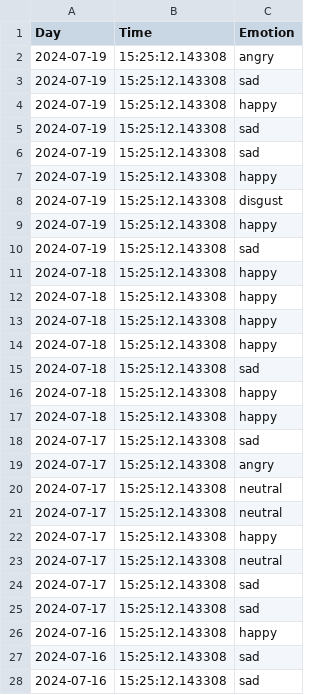
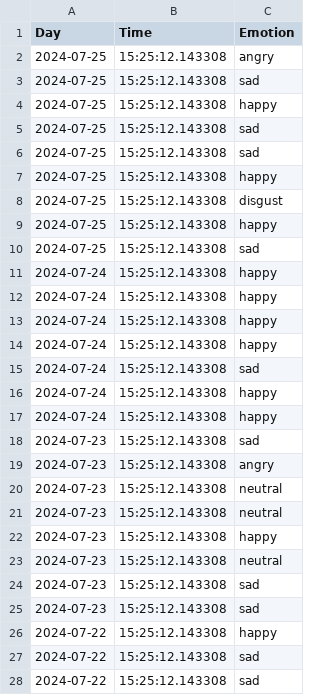
Before and after one commit to SandraPrestel/MMM-Emotion, a CSV file: history_data.csv, drawn as a sheet; only a part is shown; the diff covers the shown part only.

Commit message:
Update history_data.csv

```diff
--- a/history_data.csv
+++ b/history_data.csv
@@ -1,28 +1,28 @@
 "Day","Time","Emotion"
-"2024-07-19","15:25:12.143308","angry"
-"2024-07-19","15:25:12.143308","sad"
-"2024-07-19","15:25:12.143308","happy"
-"2024-07-19","15:25:12.143308","sad"
-"2024-07-19","15:25:12.143308","sad"
-"2024-07-19","15:25:12.143308","happy"
-"2024-07-19","15:25:12.143308","disgust"
-"2024-07-19","15:25:12.143308","happy"
-"2024-07-19","15:25:12.143308","sad"
-"2024-07-18","15:25:12.143308","happy"
-"2024-07-18","15:25:12.143308","happy"
-"2024-07-18","15:25:12.143308","happy"
-"2024-07-18","15:25:12.143308","happy"
-"2024-07-18","15:25:12.143308","sad"
-"2024-07-18","15:25:12.143308","happy"
-"2024-07-18","15:25:12.143308","happy"
-"2024-07-17","15:25:12.143308","sad"
-"2024-07-17","15:25:12.143308","angry"
-"2024-07-17","15:25:12.143308","neutral"
-"2024-07-17","15:25:12.143308","neutral"
-"2024-07-17","15:25:12.143308","happy"
-"2024-07-17","15:25:12.143308","neutral"
-"2024-07-17","15:25:12.143308","sad"
-"2024-07-17","15:25:12.143308","sad"
-"2024-07-16","15:25:12.143308","happy"
-"2024-07-16","15:25:12.143308","sad"
-"2024-07-16","15:25:12.143308","sad"
+"2024-07-25","15:25:12.143308","angry"
+"2024-07-25","15:25:12.143308","sad"
+"2024-07-25","15:25:12.143308","happy"
+"2024-07-25","15:25:12.143308","sad"
+"2024-07-25","15:25:12.143308","sad"
+"2024-07-25","15:25:12.143308","happy"
+"2024-07-25","15:25:12.143308","disgust"
+"2024-07-25","15:25:12.143308","happy"
+"2024-07-25","15:25:12.143308","sad"
+"2024-07-24","15:25:12.143308","happy"
+"2024-07-24","15:25:12.143308","happy"
+"2024-07-24","15:25:12.143308","happy"
+"2024-07-24","15:25:12.143308","happy"
+"2024-07-24","15:25:12.143308","sad"
+"2024-07-24","15:25:12.143308","happy"
+"2024-07-24","15:25:12.143308","happy"
+"2024-07-23","15:25:12.143308","sad"
+"2024-07-23","15:25:12.143308","angry"
+"2024-07-23","15:25:12.143308","neutral"
+"2024-07-23","15:25:12.143308","neutral"
+"2024-07-23","15:25:12.143308","happy"
+"2024-07-23","15:25:12.143308","neutral"
+"2024-07-23","15:25:12.143308","sad"
+"2024-07-23","15:25:12.143308","sad"
+"2024-07-22","15:25:12.143308","happy"
+"2024-07-22","15:25:12.143308","sad"
+"2024-07-22","15:25:12.143308","sad"
```
Also changed, not shown: 4 edited cells elsewhere in this file.
